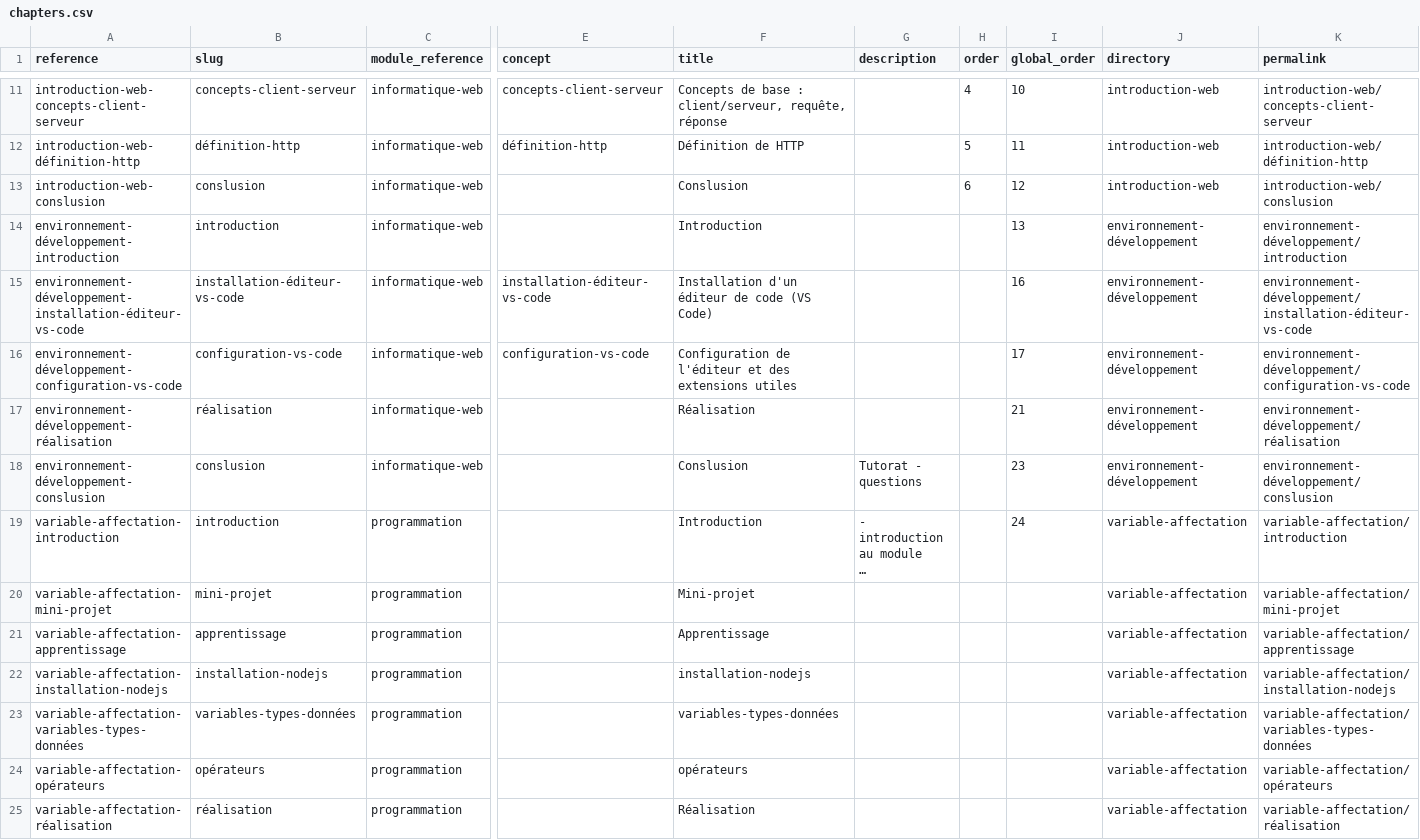
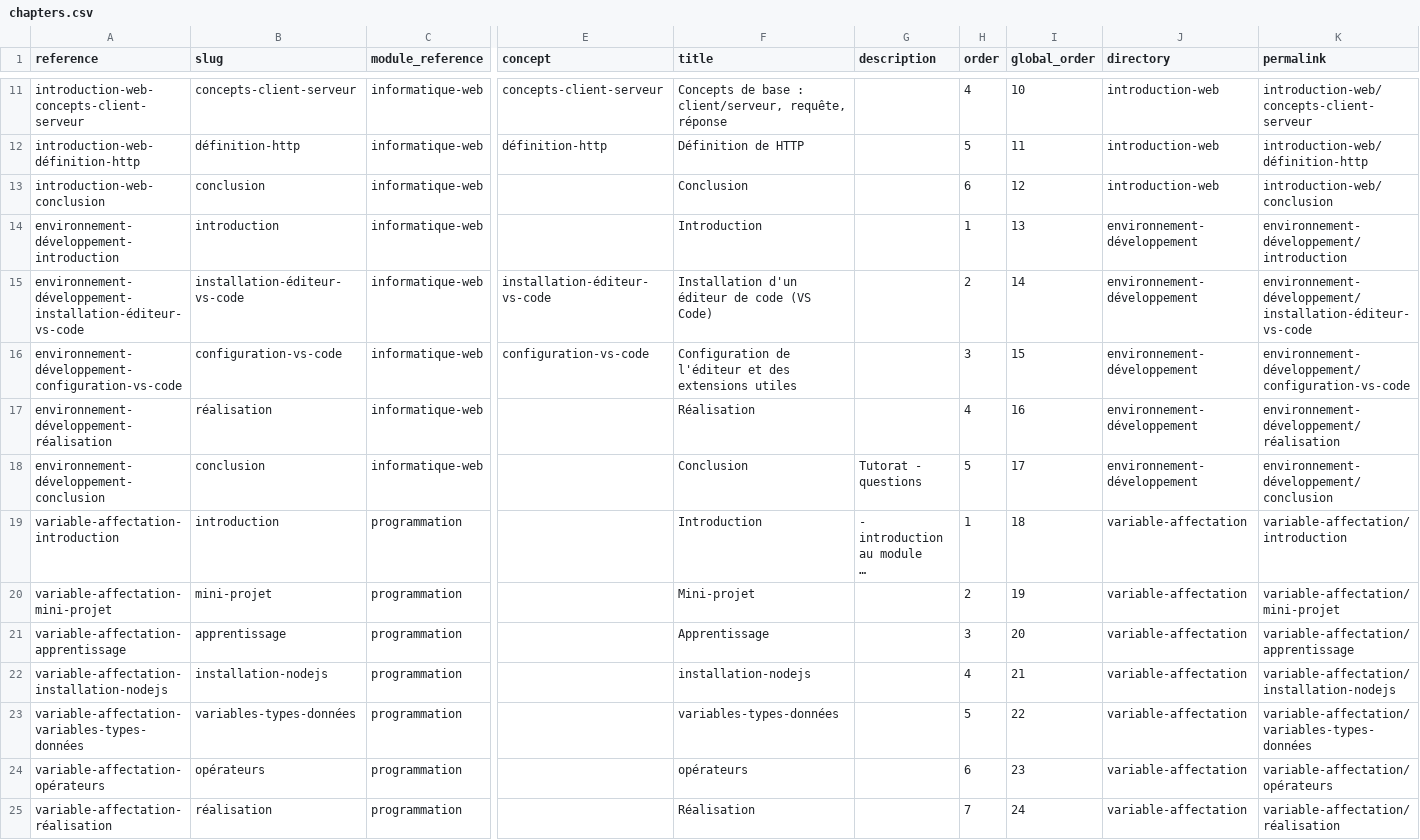
Before and after one commit to codeur-academy/tuto-developpeur, a CSV file: _data/collections/chapters.csv, drawn as a sheet; only a part is shown, gaps mark what is left out; long unchanged cells end in …; the diff covers the shown part only; the diff names each change by its address in the sheet, - before the commit and + after, or states it on an @@ line.

```diff
--- a/_data/collections/chapters.csv
+++ b/_data/collections/chapters.csv
-A13 (reference): introduction-web-conslusion
+A13 (reference): introduction-web-conclusion
-B13 (slug): conslusion
+B13 (slug): conclusion
-F13 (title): Conslusion
+F13 (title): Conclusion
-K13 (permalink): introduction-web/conslusion
+K13 (permalink): introduction-web/conclusion
-H14 (order): (empty)
+H14 (order): 1
-H15 (order): (empty)
+H15 (order): 2
-I15 (global_order): 16
+I15 (global_order): 14
-H16 (order): (empty)
+H16 (order): 3
-I16 (global_order): 17
+I16 (global_order): 15
-H17 (order): (empty)
+H17 (order): 4
-I17 (global_order): 21
+I17 (global_order): 16
-A18 (reference): environnement-développement-conslusion
+A18 (reference): environnement-développement-conclusion
-B18 (slug): conslusion
+B18 (slug): conclusion
-F18 (title): Conslusion
+F18 (title): Conclusion
-H18 (order): (empty)
+H18 (order): 5
-I18 (global_order): 23
+I18 (global_order): 17
-K18 (permalink): environnement-développement/conslusion
+K18 (permalink): environnement-développement/conclusion
-H19 (order): (empty)
+H19 (order): 1
-I19 (global_order): 24
+I19 (global_order): 18
-H20 (order): (empty)
+H20 (order): 2
-I20 (global_order): (empty)
+I20 (global_order): 19
-H21 (order): (empty)
+H21 (order): 3
-I21 (global_order): (empty)
+I21 (global_order): 20
-H22 (order): (empty)
+H22 (order): 4
-I22 (global_order): (empty)
+I22 (global_order): 21
-H23 (order): (empty)
+H23 (order): 5
-I23 (global_order): (empty)
+I23 (global_order): 22
-H24 (order): (empty)
+H24 (order): 6
-I24 (global_order): (empty)
+I24 (global_order): 23
-H25 (order): (empty)
+H25 (order): 7
-I25 (global_order): (empty)
+I25 (global_order): 24
```
Also changed, not shown: 8 added rows, 8 removed rows and 10 edited cells elsewhere in this file, _data/collections/concepts.csv, 35 other files.
